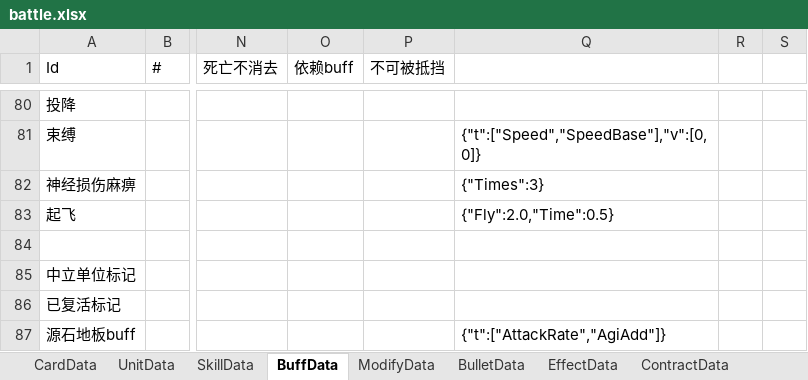
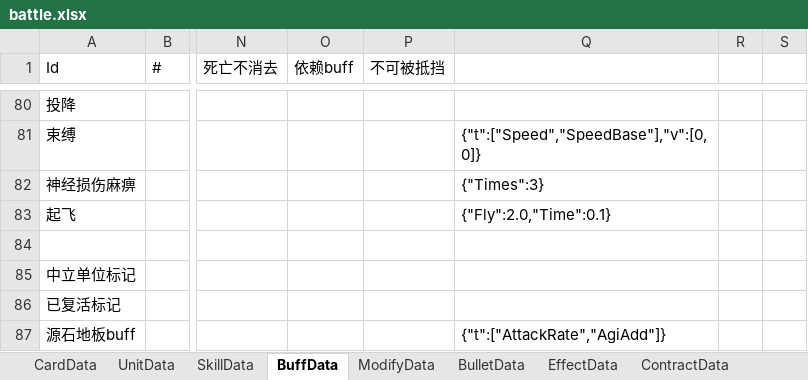
Before and after one commit to XR-857342619/ArkN, an Excel workbook: Excel/Main/battle.xlsx, sheet BuffData, drawn as a sheet; only a part is shown, gaps mark what is left out; values as stored, in another font and other column widths than the file's, no borders; the diff names each change by its address in the sheet, - before the commit and + after, or states it on an @@ line.

```diff
--- a/Excel/Main/battle.xlsx (sheet BuffData)
+++ b/Excel/Main/battle.xlsx (sheet BuffData)
-Q83: {"Fly":2.0,"Time":0.5}
+Q83: {"Fly":2.0,"Time":0.1}
```
Also changed, not shown: sheet SkillData, 16 other files.
